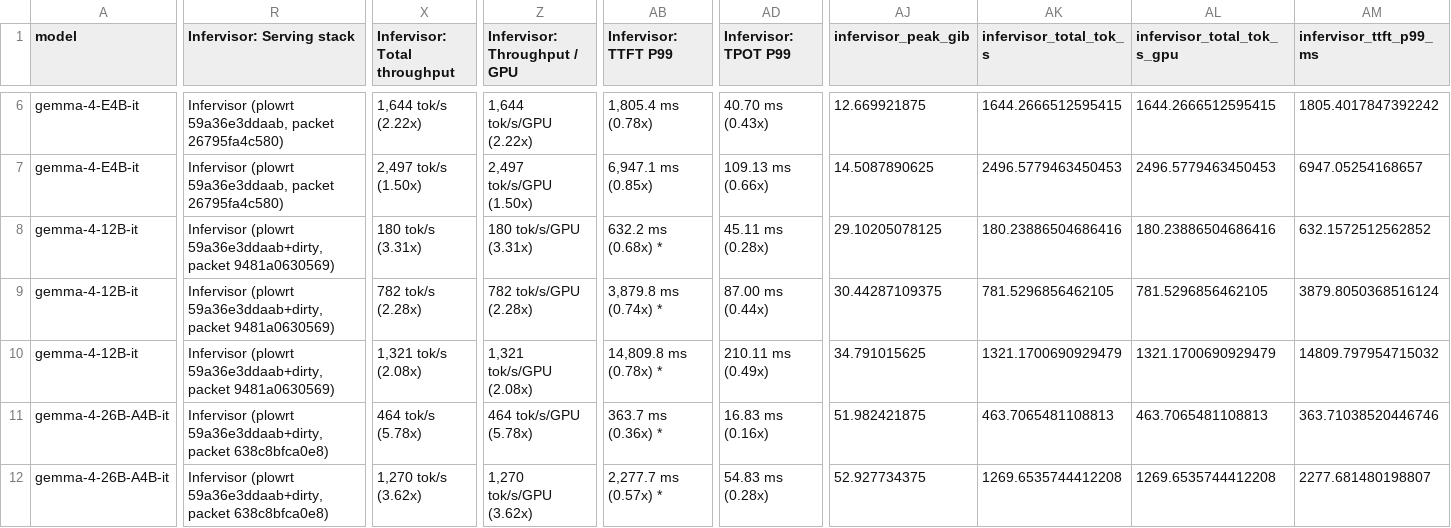
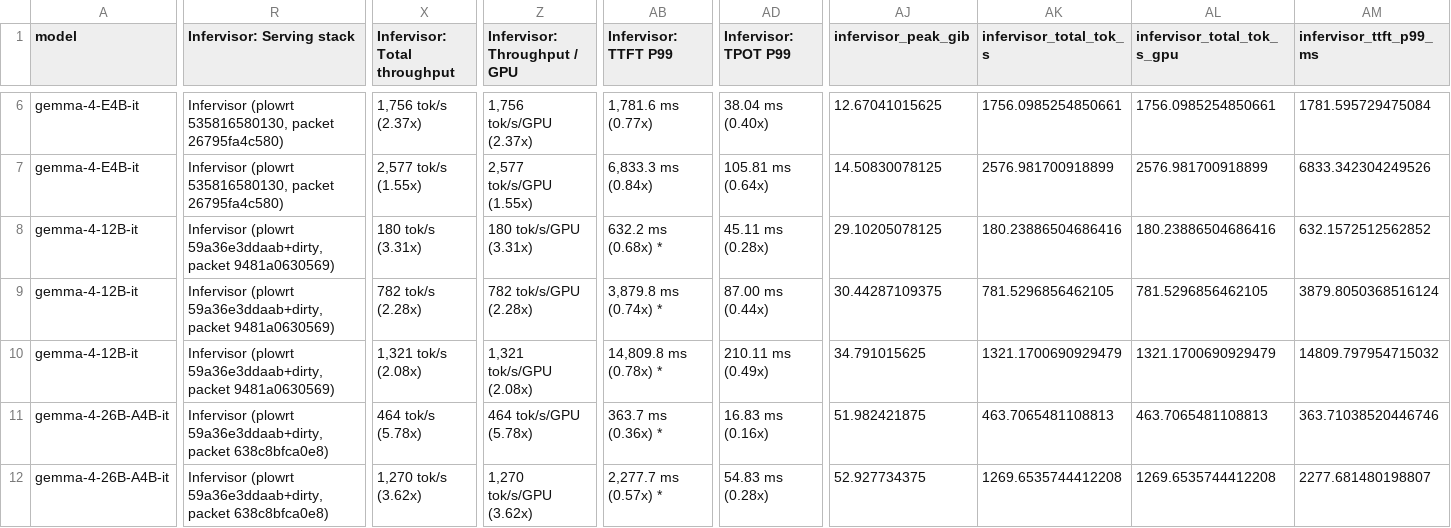
Before and after one commit to infervisor/plow, a CSV file: docs/bringup/results/gemma4-xeon6-bf16-20261006/comparison.csv, drawn as a sheet; only a part is shown, gaps mark what is left out; the diff covers the shown part only; the diff names each change by its address in the sheet, - before the commit and + after, or states it on an @@ line.

```diff
--- a/docs/bringup/results/gemma4-xeon6-bf16-20261006/comparison.csv
+++ b/docs/bringup/results/gemma4-xeon6-bf16-20261006/comparison.csv
-R6:R7 (Infervisor: Serving stack): Infervisor (plowrt 59a36e3ddaab, packet 26795fa4c580)
+R6:R7 (Infervisor: Serving stack): Infervisor (plowrt 535816580130, packet 26795fa4c580)
-X6 (Infervisor: Total throughput): 1,644 tok/s (2.22x)
+X6 (Infervisor: Total throughput): 1,756 tok/s (2.37x)
-Z6 (Infervisor: Throughput / GPU): 1,644 tok/s/GPU (2.22x)
+Z6 (Infervisor: Throughput / GPU): 1,756 tok/s/GPU (2.37x)
-AB6 (Infervisor: TTFT P99): 1,805.4 ms (0.78x)
+AB6 (Infervisor: TTFT P99): 1,781.6 ms (0.77x)
-AD6 (Infervisor: TPOT P99): 40.70 ms (0.43x)
+AD6 (Infervisor: TPOT P99): 38.04 ms (0.40x)
-AJ6 (infervisor_peak_gib): 12.669921875
+AJ6 (infervisor_peak_gib): 12.67041015625
-AK6 (infervisor_total_tok_s): 1644.2666512595415
+AK6 (infervisor_total_tok_s): 1756.0985254850661
-AL6 (infervisor_total_tok_s_gpu): 1644.2666512595415
+AL6 (infervisor_total_tok_s_gpu): 1756.0985254850661
-AM6 (infervisor_ttft_p99_ms): 1805.4017847392242
+AM6 (infervisor_ttft_p99_ms): 1781.595729475084
-X7 (Infervisor: Total throughput): 2,497 tok/s (1.50x)
+X7 (Infervisor: Total throughput): 2,577 tok/s (1.55x)
-Z7 (Infervisor: Throughput / GPU): 2,497 tok/s/GPU (1.50x)
+Z7 (Infervisor: Throughput / GPU): 2,577 tok/s/GPU (1.55x)
-AB7 (Infervisor: TTFT P99): 6,947.1 ms (0.85x)
+AB7 (Infervisor: TTFT P99): 6,833.3 ms (0.84x)
-AD7 (Infervisor: TPOT P99): 109.13 ms (0.66x)
+AD7 (Infervisor: TPOT P99): 105.81 ms (0.64x)
-AJ7 (infervisor_peak_gib): 14.5087890625
+AJ7 (infervisor_peak_gib): 14.50830078125
-AK7 (infervisor_total_tok_s): 2496.5779463450453
+AK7 (infervisor_total_tok_s): 2576.981700918899
-AL7 (infervisor_total_tok_s_gpu): 2496.5779463450453
+AL7 (infervisor_total_tok_s_gpu): 2576.981700918899
-AM7 (infervisor_ttft_p99_ms): 6947.05254168657
+AM7 (infervisor_ttft_p99_ms): 6833.342304249526
```
Also changed, not shown: 68 edited cells elsewhere in this file, 4 other files.
